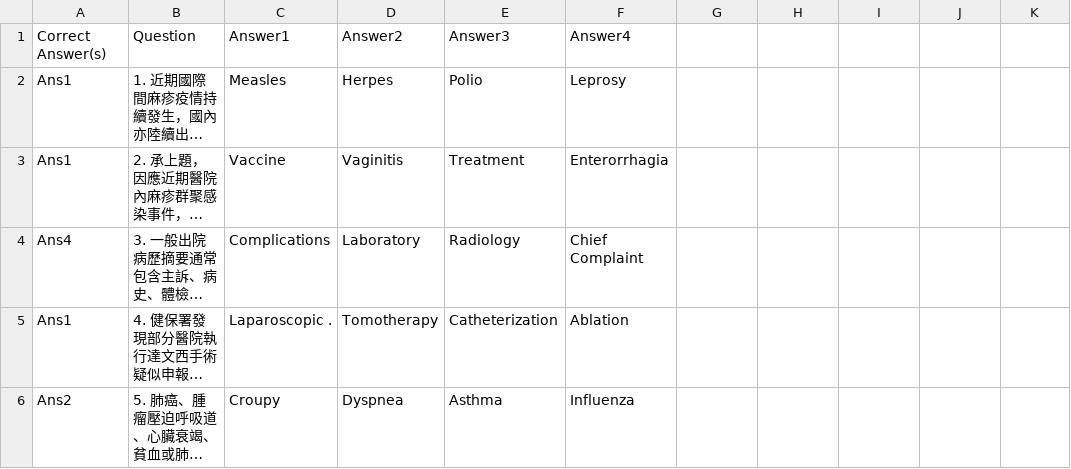
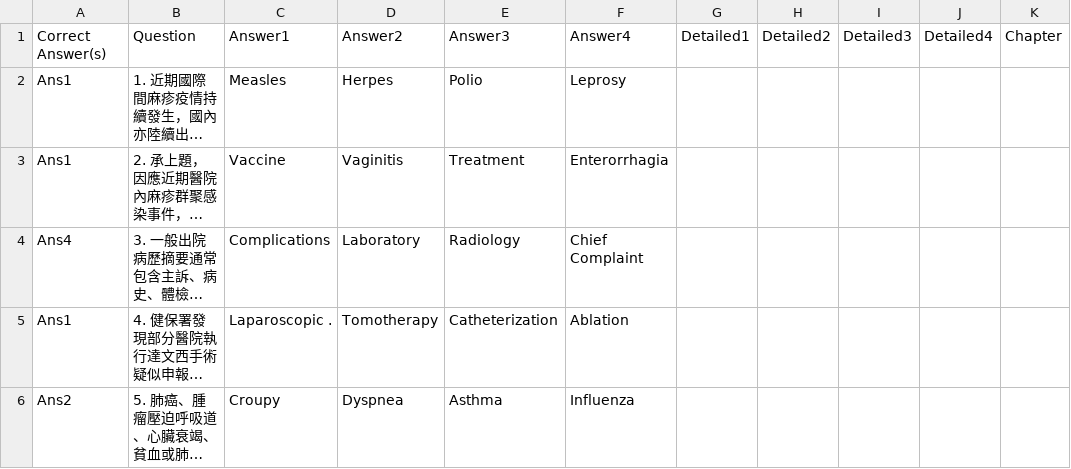
Before and after one commit to luckypig3400/PHP_HTML_Practice_for_1092_Internet_Programming, a CSV file: PuiPuiSystem/htdocs/csv/201904.csv, drawn as a sheet; only a part is shown; long unchanged cells end in …; the diff names each change by its address in the sheet, - before the commit and + after, or states it on an @@ line.

Commit message:
update test csv columns

```diff
--- a/PuiPuiSystem/htdocs/csv/201904.csv
+++ b/PuiPuiSystem/htdocs/csv/201904.csv
-G1: (empty)
+G1: Detailed1
-H1: (empty)
+H1: Detailed2
-I1: (empty)
+I1: Detailed3
-J1: (empty)
+J1: Detailed4
-K1: (empty)
+K1: Chapter
```
